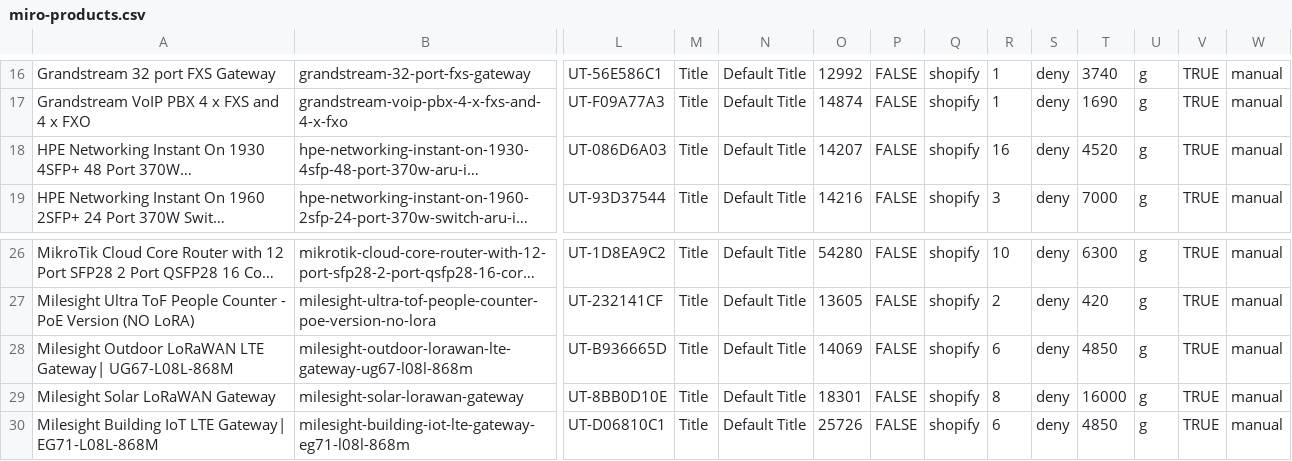
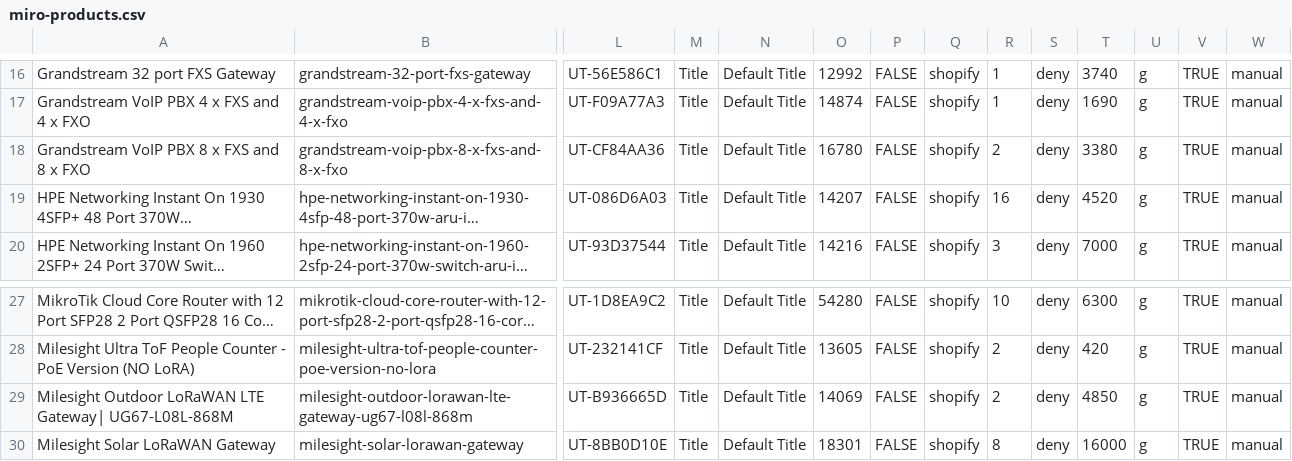
Before and after one commit to ryallonline/ubratech-finder, a CSV file: miro-products.csv, drawn as a sheet; only a part is shown, gaps mark what is left out; the shorter side is filled out with more unchanged rows; long unchanged cells end in …; addresses are those after the commit; rows hold the shown columns only; the diff names each change by its address in the sheet, - before the commit and + after, or states it on an @@ line.

Commit message:
miro pages + products + catalogue refresh 2026-11-17T14:02:18Z

```diff
--- a/miro-products.csv
+++ b/miro-products.csv
+row 18: Grandstream VoIP PBX 8 x FXS and 8 x FXO | grandstream-voip-pbx-8-x-fxs-and-8-x-fxo | UT-CF84AA36 | Title | Default Title | 16780 | FALSE | shopify | 2 | deny | 3380 | g | TRUE | manual
-R29: 6
+R29: 2
```
Also changed, not shown: 2 other files.
